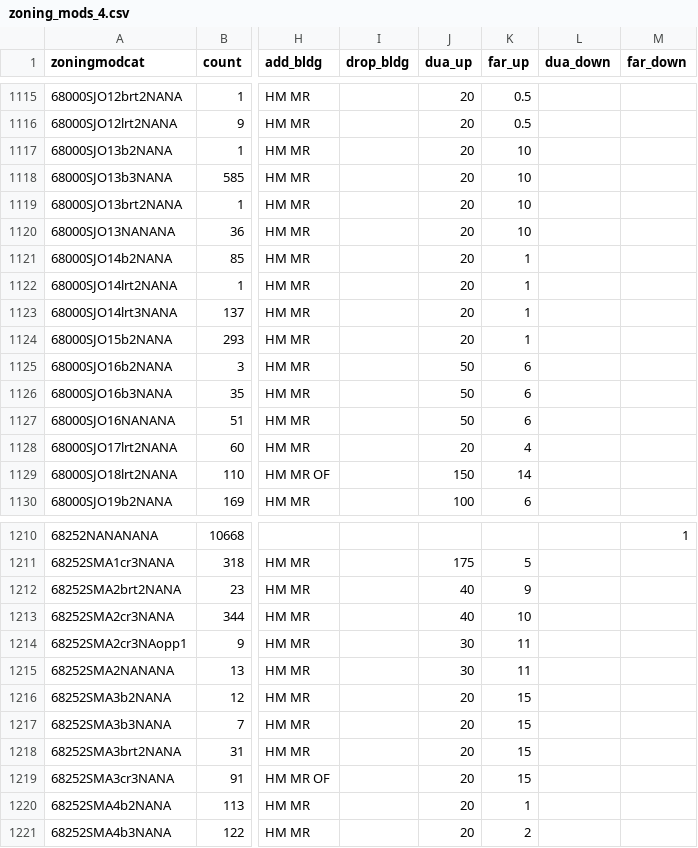
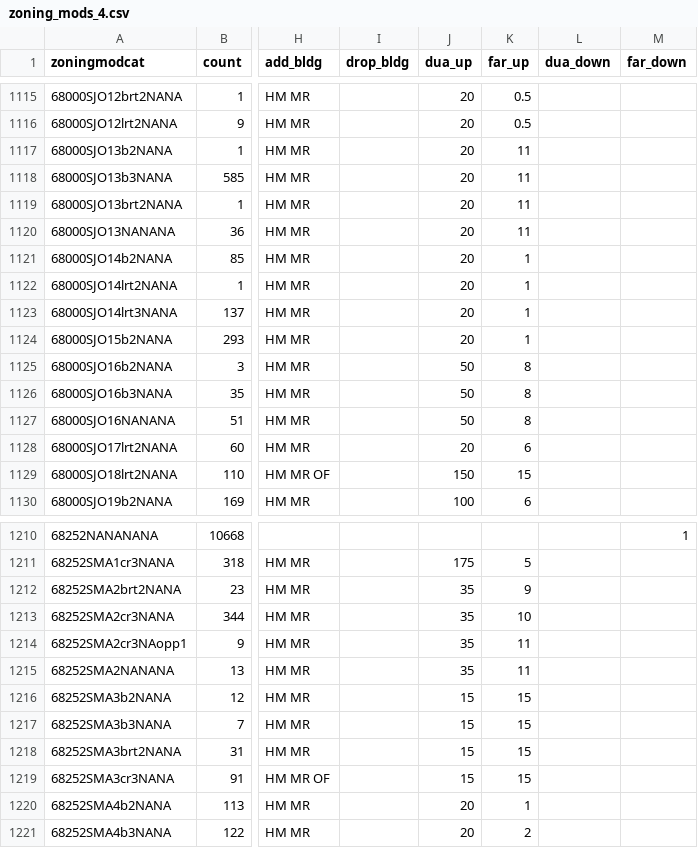
Before and after one commit to UDST/bayarea_urbansim, a CSV file: data/zoning_mods_4.csv, drawn as a sheet; only a part is shown, gaps mark what is left out; the diff covers the shown part only; the diff names each change by its address in the sheet, - before the commit and + after, or states it on an @@ line.

Commit message:
switch zoning mods 4
note sjo6 mod

```diff
--- a/data/zoning_mods_4.csv
+++ b/data/zoning_mods_4.csv
-K1117:K1120 (far_up): 10
+K1117:K1120 (far_up): 11
-K1125:K1127 (far_up): 6
+K1125:K1127 (far_up): 8
-K1128 (far_up): 4
+K1128 (far_up): 6
-K1129 (far_up): 14
+K1129 (far_up): 15
-J1212:J1213 (dua_up): 40
+J1212:J1213 (dua_up): 35
-J1214:J1215 (dua_up): 30
+J1214:J1215 (dua_up): 35
-J1216:J1219 (dua_up): 20
+J1216:J1219 (dua_up): 15
```
Also changed, not shown: 44 edited cells elsewhere in this file.
